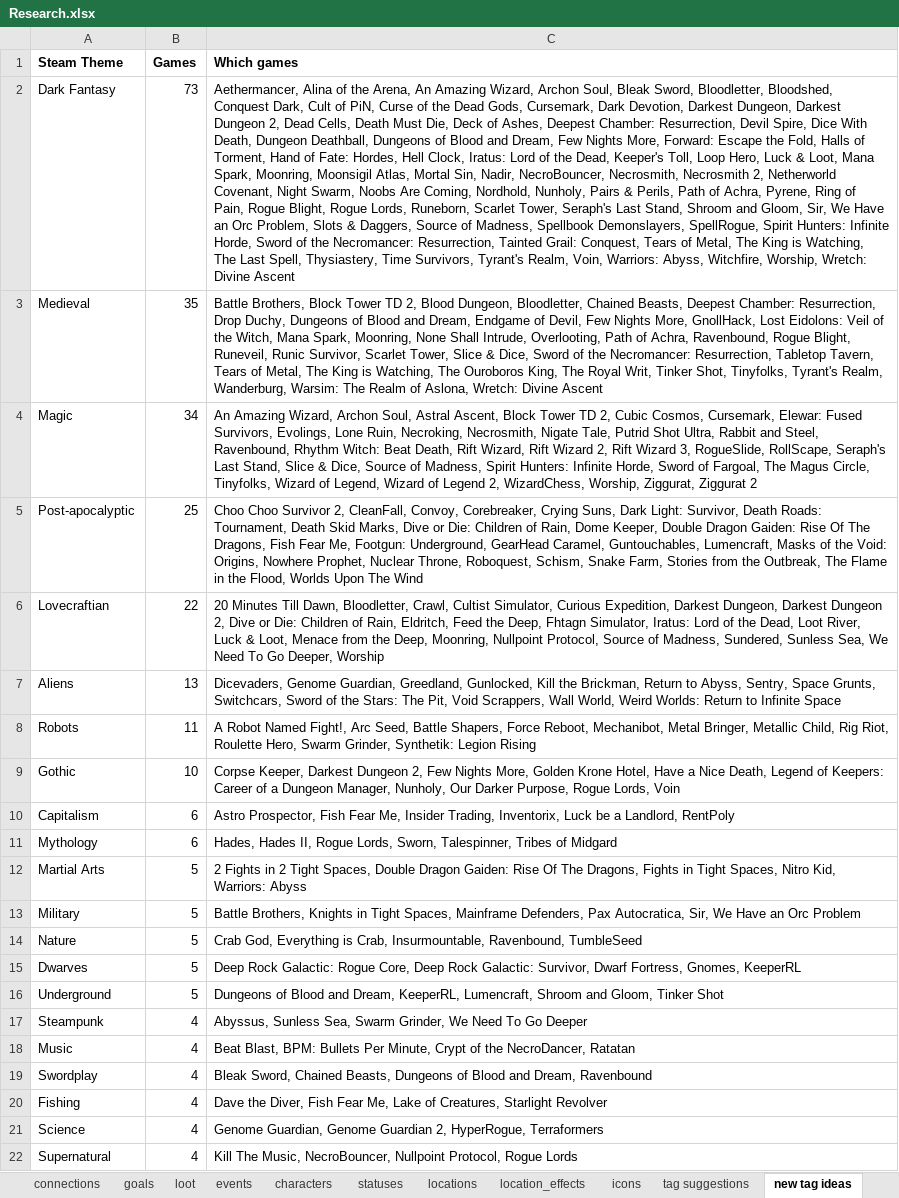
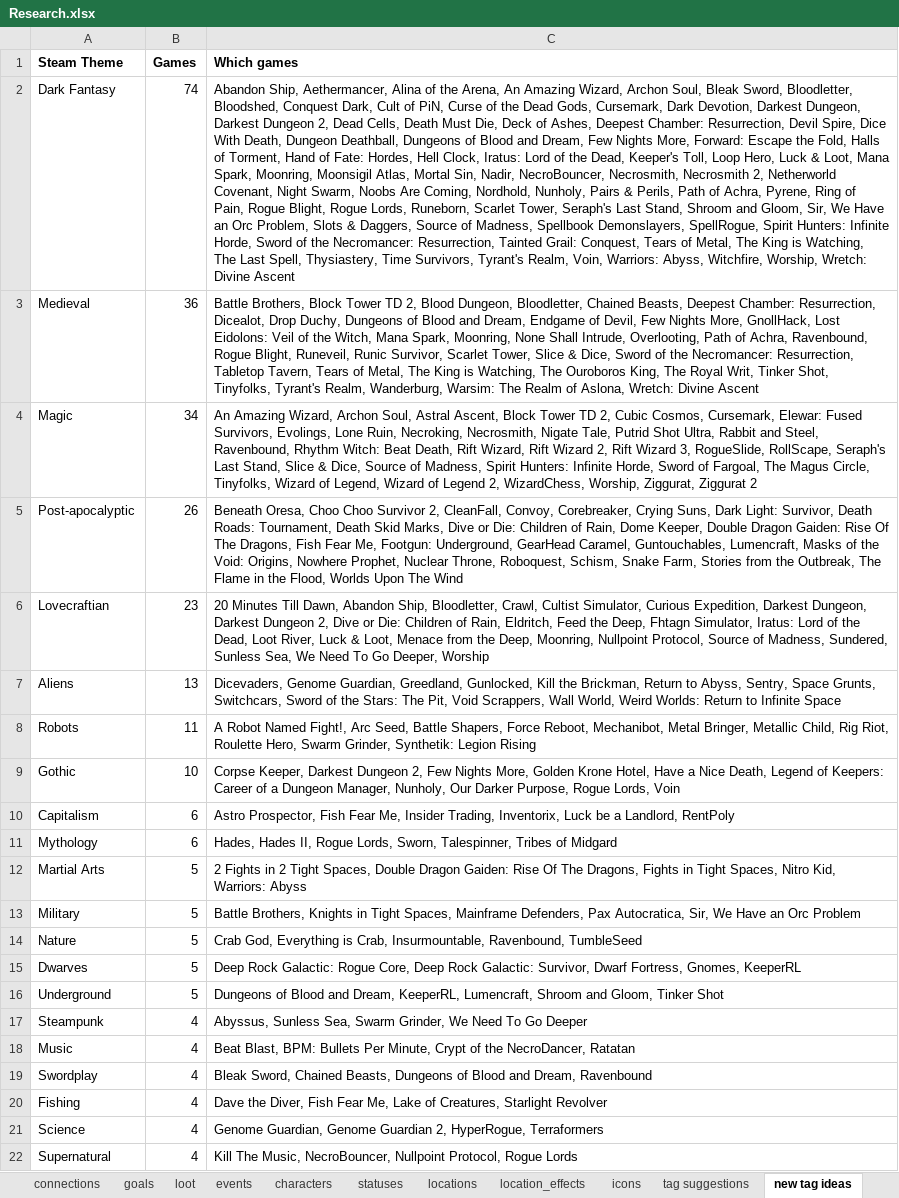
Before and after one commit to batsling/Roguelike-like, an Excel workbook: tools/Research.xlsx, sheet new tag ideas, drawn as a sheet; values as stored, in another font and other column widths than the file's, no borders; the diff names each change by its address in the sheet, - before the commit and + after, or states it on an @@ line.

```diff
--- a/tools/Research.xlsx (sheet new tag ideas)
+++ b/tools/Research.xlsx (sheet new tag ideas)
-B2 (Games): 73
+B2 (Games): 74
-C2 (Which games): Aethermancer, Alina…
+C2 (Which games): Abandon Ship, Aethermancer, Alina…
-B3 (Games): 35
+B3 (Games): 36
-C3 (Which games): …Chamber: Resurrection, Drop Duchy,…
+C3 (Which games): …Chamber: Resurrection, Dicealot, Drop Duchy,…
-B5 (Games): 25
+B5 (Games): 26
-C5 (Which games): Choo Choo…
+C5 (Which games): Beneath Oresa, Choo Choo…
-B6 (Games): 22
+B6 (Games): 23
-C6 (Which games): …Till Dawn, Bloodletter, Crawl,…
+C6 (Which games): …Till Dawn, Abandon Ship, Bloodletter, Crawl,…
```
Also changed, not shown: sheet tag suggestions, sheet connections, sheet vocabulary, sheet status, sheet tags about, hidden cells, 50 other files.
